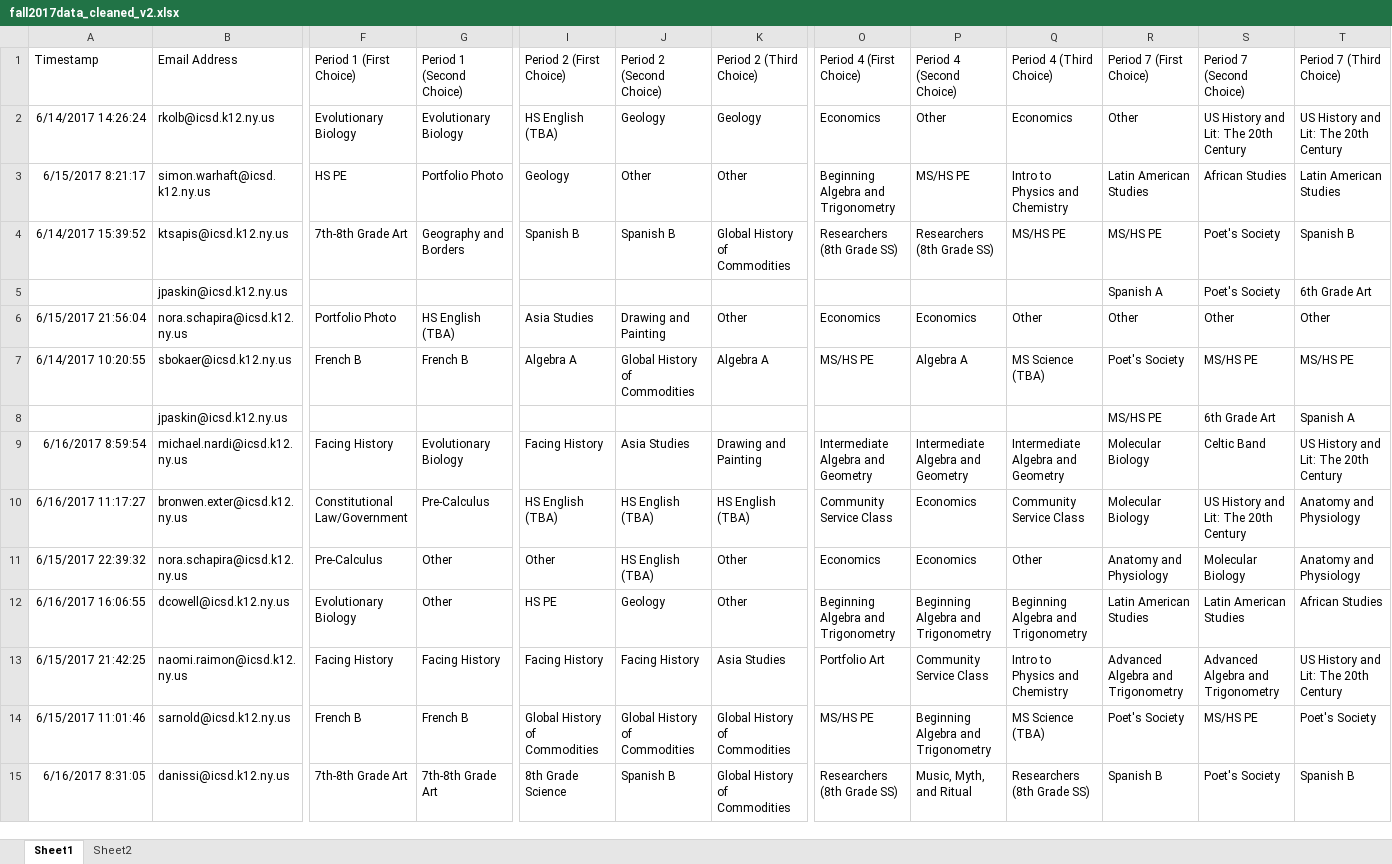
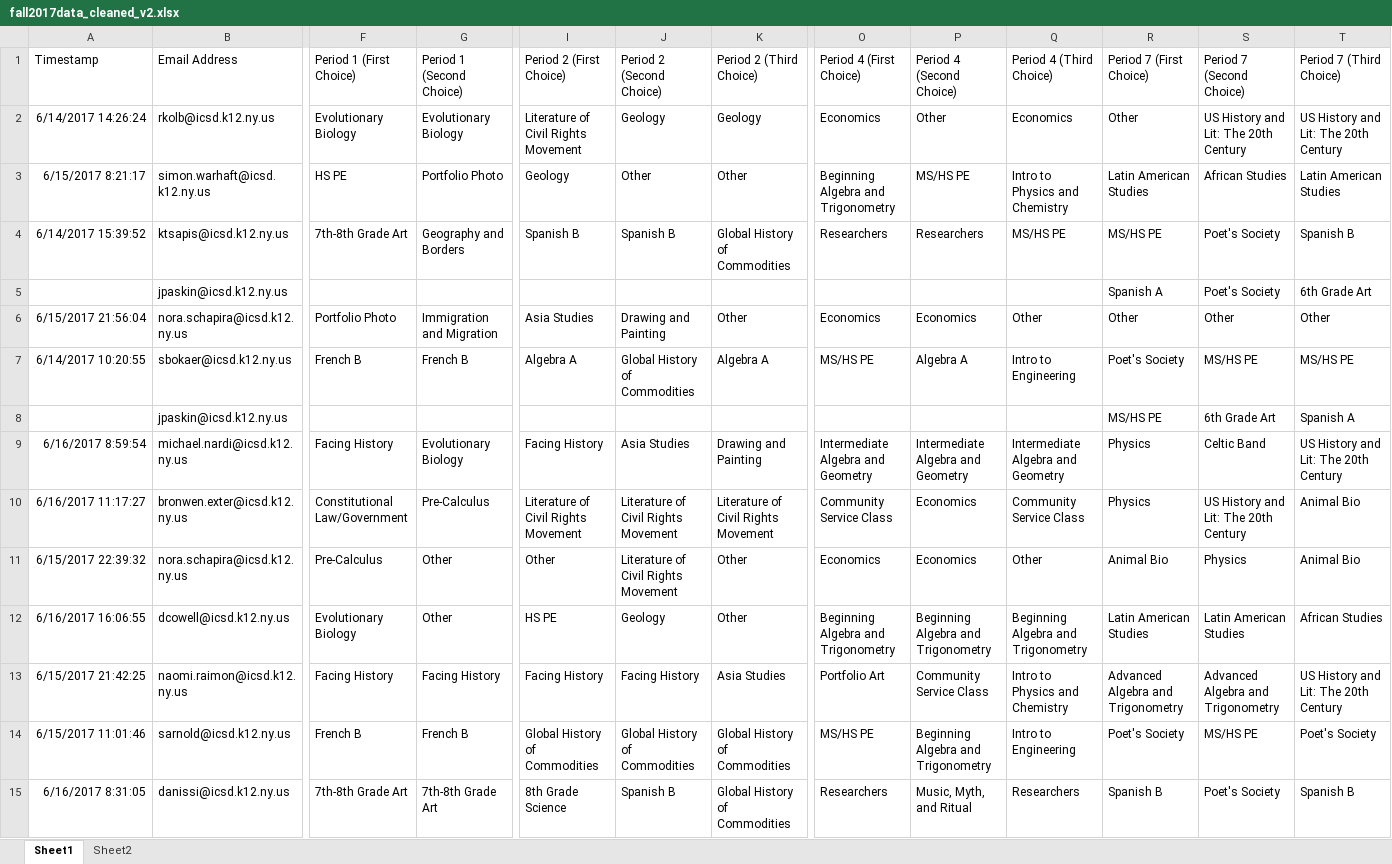
Before and after one commit to dayonenotdaytwo/LACS_Scheduler, an Excel workbook: Resources/fall2017data_cleaned_v2.xlsx, sheet Sheet1, drawn as a sheet; only a part is shown, gaps mark what is left out; values as stored, in another font and other column widths than the file's, no borders; the diff covers the shown part only; the diff names each change by its address in the sheet, - before the commit and + after, or states it on an @@ line.

```diff
--- a/Resources/fall2017data_cleaned_v2.xlsx (sheet Sheet1)
+++ b/Resources/fall2017data_cleaned_v2.xlsx (sheet Sheet1)
-I2: HS English (TBA)
+I2: Literature of Civil Rights Movement
-O4: Researchers (8th Grade SS)
+O4: Researchers
-P4: Researchers (8th Grade SS)
+P4: Researchers
-G6: HS English (TBA)
+G6: Immigration and Migration
-Q7: MS Science (TBA)
+Q7: Intro to Engineering
-R9:R10: Molecular Biology
+R9:R10: Physics
-I10: HS English (TBA)
+I10: Literature of Civil Rights Movement
-J10:J11: HS English (TBA)
+J10:J11: Literature of Civil Rights Movement
-K10: HS English (TBA)
+K10: Literature of Civil Rights Movement
-T10:T11: Anatomy and Physiology
+T10:T11: Animal Bio
-R11: Anatomy and Physiology
+R11: Animal Bio
-S11: Molecular Biology
+S11: Physics
-Q14: MS Science (TBA)
+Q14: Intro to Engineering
-O15: Researchers (8th Grade SS)
+O15: Researchers
-Q15: Researchers (8th Grade SS)
+Q15: Researchers
```
Also changed, not shown: 1 removed row and 332 edited cells elsewhere in this sheet, 7 other files.
